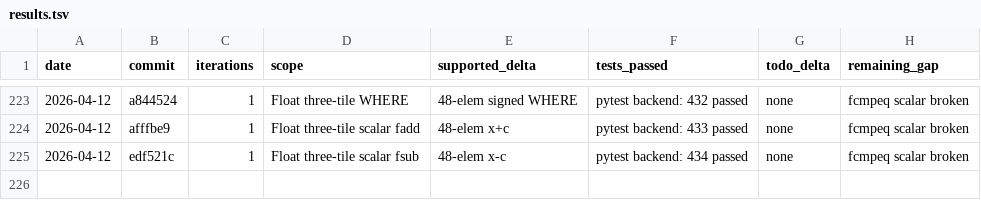
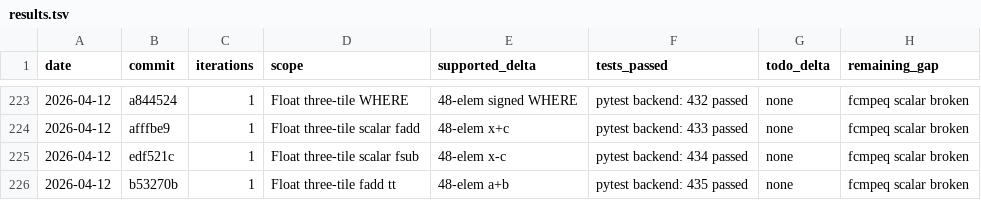
Before and after one commit to hanw/tinytpu, a TSV file: results.tsv, drawn as a sheet; only a part is shown, gaps mark what is left out; the diff names each change by its address in the sheet, - before the commit and + after, or states it on an @@ line.

Commit message:
tinytpu: add three-tile float tensor-tensor add coverage

```diff
--- a/results.tsv
+++ b/results.tsv
+row 226: 2026-04-12 | b53270b | 1 | Float three-tile fadd tt | 48-elem a+b | pytest backend: 435 passed | none | fcmpeq scalar broken
```
Also changed, not shown: 1 other file.
